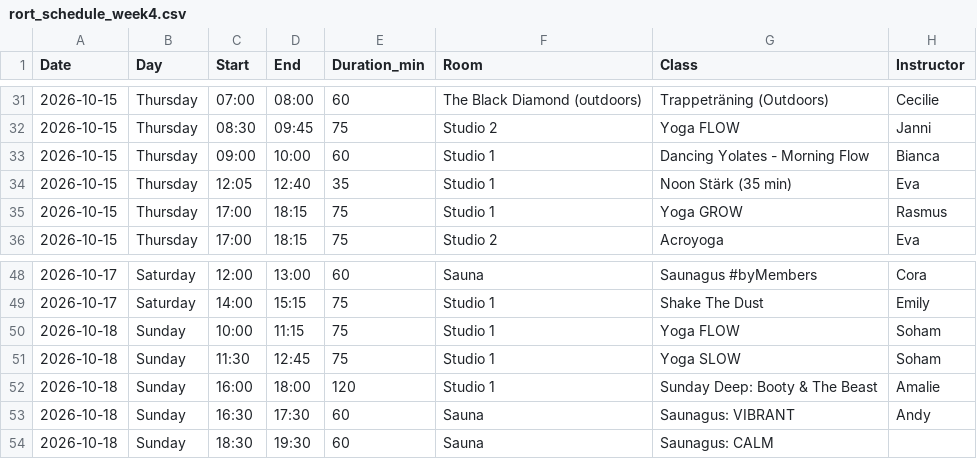
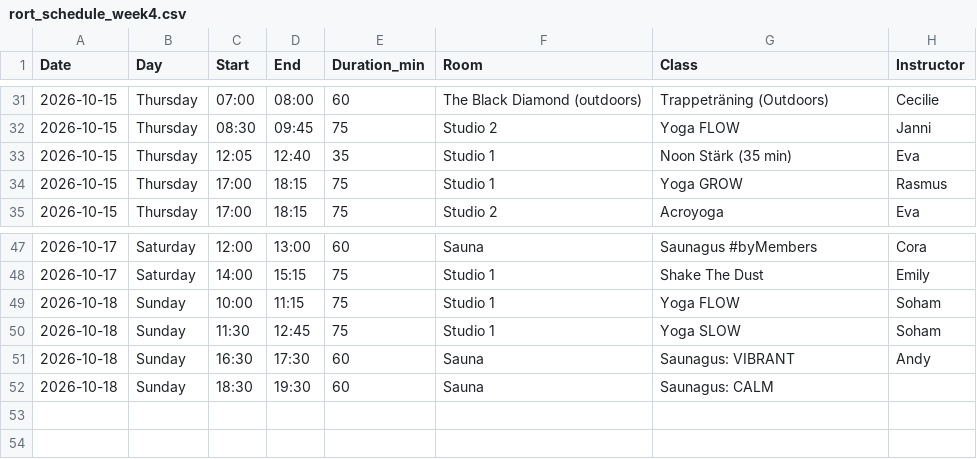
Before and after one commit to FreddyAngelo/rort-calendar, a CSV file: data/rort_schedule_week4.csv, drawn as a sheet; only a part is shown, gaps mark what is left out.

```diff
--- a/data/rort_schedule_week4.csv
+++ b/data/rort_schedule_week4.csv
@@ -32,3 +32,2 @@ Date,Day,Start,End,Duration_min,Room,Class,Instructor
 2026-10-15,Thursday,08:30,09:45,75,Studio 2,Yoga FLOW,Janni
-2026-10-15,Thursday,09:00,10:00,60,Studio 1,Dancing Yolates - Morning Flow,Bianca
 2026-10-15,Thursday,12:05,12:40,35,Studio 1,Noon Stärk (35 min),Eva
@@ -51,3 +50,2 @@ Date,Day,Start,End,Duration_min,Room,Class,Instructor
 2026-10-18,Sunday,11:30,12:45,75,Studio 1,Yoga SLOW,Soham
-2026-10-18,Sunday,16:00,18:00,120,Studio 1,Sunday Deep: Booty & The Beast,Amalie
 2026-10-18,Sunday,16:30,17:30,60,Sauna,Saunagus: VIBRANT,Andy
```
Also changed, not shown: data/rort_schedule_week1.csv, data/rort_schedule_week7.csv.
